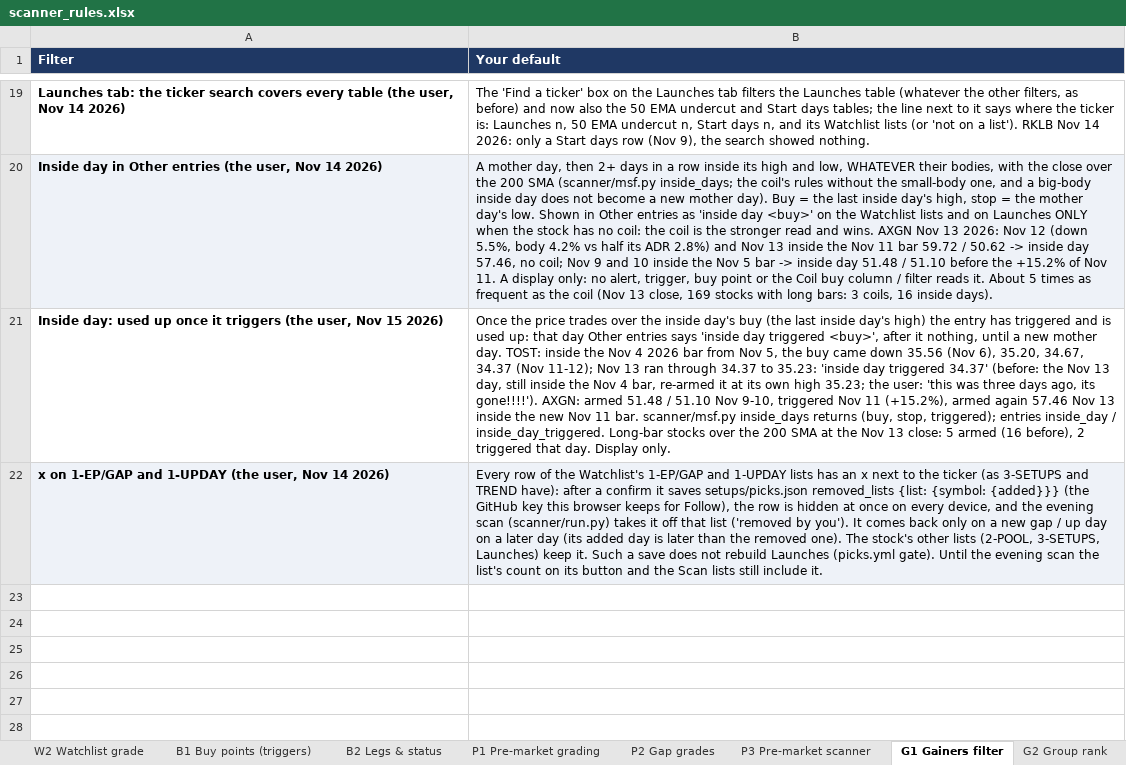
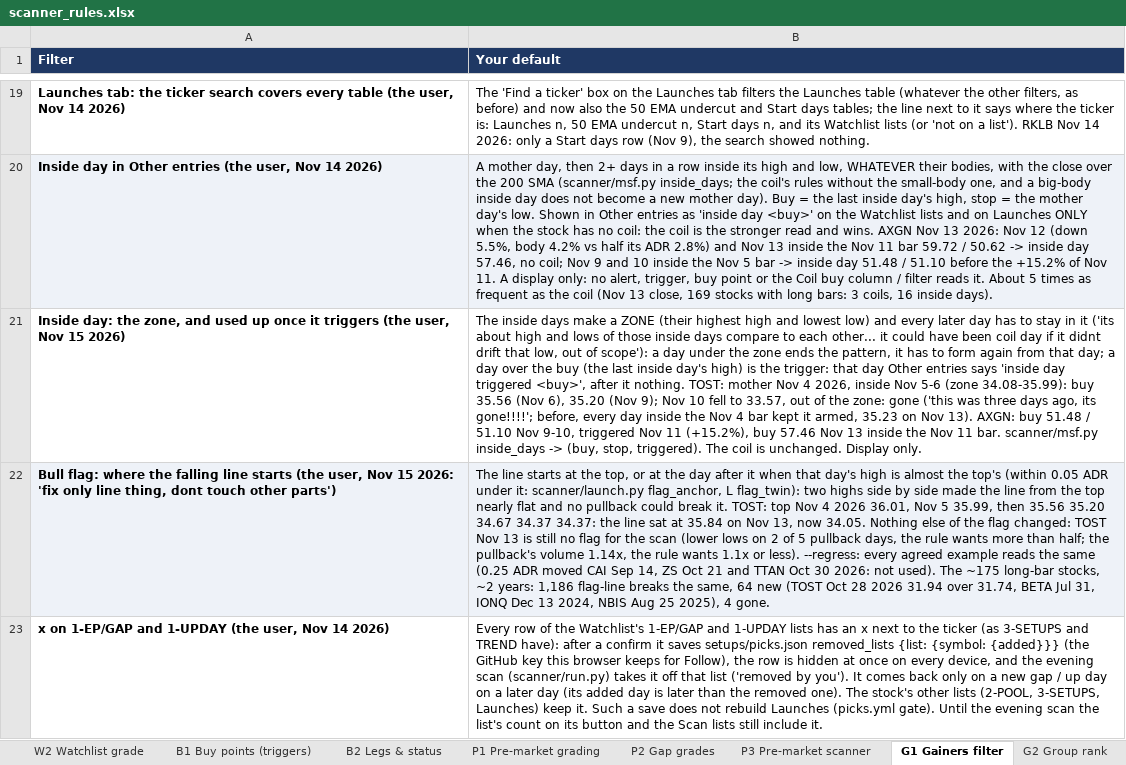
Before and after one commit to goattrader40-lgtm/radar-close-snapshots, an Excel workbook: rules/scanner_rules.xlsx, sheet G1 Gainers filter, drawn as a sheet; only a part is shown, gaps mark what is left out; values as stored, in another font and other column widths than the file's, no borders; addresses are those after the commit; the diff names each change by its address in the sheet, - before the commit and + after, or states it on an @@ line.

```diff
--- a/rules/scanner_rules.xlsx (sheet G1 Gainers filter)
+++ b/rules/scanner_rules.xlsx (sheet G1 Gainers filter)
-A21 (Filter): Inside day: used up…
+A21 (Filter): Inside day: the zone, and used up…
-B21 (Your default): Once the price trades over the inside day's buy (the last inside day's high) the entry has triggered and is used up: that day Other entries says 'inside day triggered <buy>', after it nothing, until a new mother day. TOST: inside the Nov 4 2026 bar from Nov 5, the buy came down 35.56 (Nov 6), 35.20, 34.67, 34.37 (Nov 11-12); Nov 13 ran through 34.37 to 35.23: 'inside day triggered 34.37' (before: the Nov 13 day, still inside the Nov 4 bar, re-armed it at its own high 35.23; the user: 'this was three days ago, its gone!!!!'). AXGN: armed 51.48 / 51.10 Nov 9-10, triggered Nov 11 (+15.2%), armed again 57.46 Nov 13 inside the new Nov 11 bar. scanner/msf.py inside_days returns (buy, stop, triggered); entries inside_day / inside_day_triggered. Long-bar stocks over the 200 SMA at the Nov 13 close: 5 armed (16 before), 2 triggered that day. Display only.
+B21 (Your default): The inside days make a ZONE (their highest high and lowest low) and every later day has to stay in it ('its about high and lows of those inside days compare to each other... it could have been coil day if it didnt drift that low, out of scope'): a day under the zone ends the pattern, it has to form again from that day; a day over the buy (the last inside day's high) is the trigger: that day Other entries says 'inside day triggered <buy>', after it nothing. TOST: mother Nov 4 2026, inside Nov 5-6 (zone 34.08-35.99): buy 35.56 (Nov 6), 35.20 (Nov 9); Nov 10 fell to 33.57, out of the zone: gone ('this was three days ago, its gone!!!!'; before, every day inside the Nov 4 bar kept it armed, 35.23 on Nov 13). AXGN: buy 51.48 / 51.10 Nov 9-10, triggered Nov 11 (+15.2%), buy 57.46 Nov 13 inside the Nov 11 bar. scanner/msf.py inside_days -> (buy, stop, triggered). The coil is unchanged. Display only.
+row 22: Bull flag: where the falling line starts (the user, Nov 15 2026: 'fix only line thing, dont touch other parts') | The line starts at the top, or at the day after it when that day's high is almost the top's (within 0.05 ADR under it: scanner/launch.py flag_anchor, L flag_twin): two highs side by side made the line from the top nearly flat and no pullback could break it. TOST: top Nov 4 2026 36.01, Nov 5 35.99, then 35.56 35.20 34.67 34.37 34.37: the line sat at 35.84 on Nov 13, now 34.05. Nothing else of the flag changed: TOST Nov 13 is still no flag for the scan (lower lows on 2 of 5 pullback days, the rule wants more than half; the pullback's volume 1.14x, the rule wants 1.1x or less). --regress: every agreed example reads the same (0.25 ADR moved CAI Sep 14, ZS Oct 21 and TTAN Oct 30 2026: not used). The ~175 long-bar stocks, ~2 years: 1,186 flag-line breaks the same, 64 new (TOST Oct 28 2026 31.94 over 31.74, BETA Jul 31, IONQ Dec 13 2024, NBIS Aug 25 2025), 4 gone.
-A23:B23 fill: #EEF2F8
+A23:B23 fill: none
```
Also changed, not shown: 2 other files.
